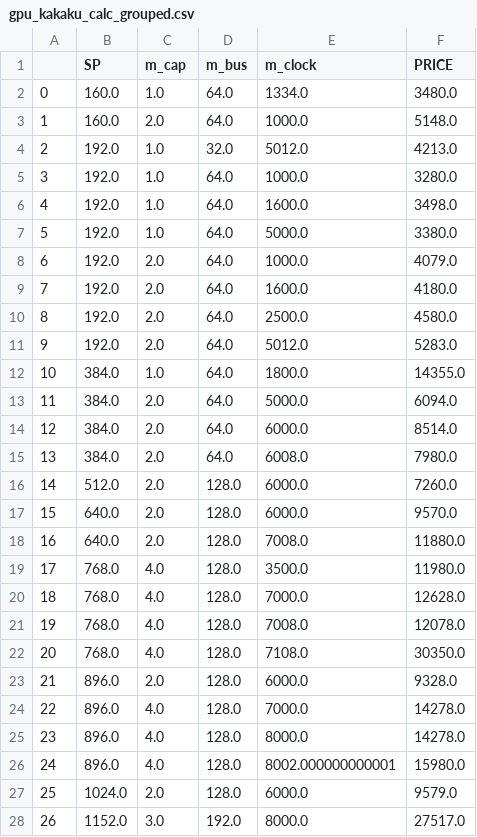
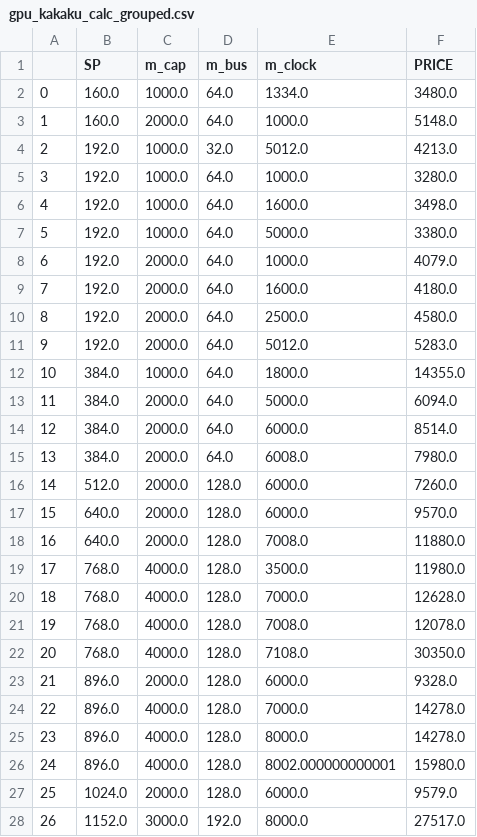
Before and after one commit to amosoisin/select_pc_parts_for_you, a CSV file: suggest_parts/search_parts_combi/data/kakaku/gpu_kakaku_calc_grouped.csv, drawn as a sheet; only a part is shown; the diff covers the shown part only.

```diff
--- a/suggest_parts/search_parts_combi/data/kakaku/gpu_kakaku_calc_grouped.csv
+++ b/suggest_parts/search_parts_combi/data/kakaku/gpu_kakaku_calc_grouped.csv
@@ -1,28 +1,28 @@
 ,SP,m_cap,m_bus,m_clock,PRICE
-0,160.0,1.0,64.0,1334.0,3480.0
-1,160.0,2.0,64.0,1000.0,5148.0
-2,192.0,1.0,32.0,5012.0,4213.0
-3,192.0,1.0,64.0,1000.0,3280.0
-4,192.0,1.0,64.0,1600.0,3498.0
-5,192.0,1.0,64.0,5000.0,3380.0
-6,192.0,2.0,64.0,1000.0,4079.0
-7,192.0,2.0,64.0,1600.0,4180.0
-8,192.0,2.0,64.0,2500.0,4580.0
-9,192.0,2.0,64.0,5012.0,5283.0
-10,384.0,1.0,64.0,1800.0,14355.0
-11,384.0,2.0,64.0,5000.0,6094.0
-12,384.0,2.0,64.0,6000.0,8514.0
-13,384.0,2.0,64.0,6008.0,7980.0
-14,512.0,2.0,128.0,6000.0,7260.0
-15,640.0,2.0,128.0,6000.0,9570.0
-16,640.0,2.0,128.0,7008.0,11880.0
-17,768.0,4.0,128.0,3500.0,11980.0
-18,768.0,4.0,128.0,7000.0,12628.0
-19,768.0,4.0,128.0,7008.0,12078.0
-20,768.0,4.0,128.0,7108.0,30350.0
-21,896.0,2.0,128.0,6000.0,9328.0
-22,896.0,4.0,128.0,7000.0,14278.0
-23,896.0,4.0,128.0,8000.0,14278.0
-24,896.0,4.0,128.0,8002.000000000001,15980.0
-25,1024.0,2.0,128.0,6000.0,9579.0
-26,1152.0,3.0,192.0,8000.0,27517.0
+0,160.0,1000.0,64.0,1334.0,3480.0
+1,160.0,2000.0,64.0,1000.0,5148.0
+2,192.0,1000.0,32.0,5012.0,4213.0
+3,192.0,1000.0,64.0,1000.0,3280.0
+4,192.0,1000.0,64.0,1600.0,3498.0
+5,192.0,1000.0,64.0,5000.0,3380.0
+6,192.0,2000.0,64.0,1000.0,4079.0
+7,192.0,2000.0,64.0,1600.0,4180.0
+8,192.0,2000.0,64.0,2500.0,4580.0
+9,192.0,2000.0,64.0,5012.0,5283.0
+10,384.0,1000.0,64.0,1800.0,14355.0
+11,384.0,2000.0,64.0,5000.0,6094.0
+12,384.0,2000.0,64.0,6000.0,8514.0
+13,384.0,2000.0,64.0,6008.0,7980.0
+14,512.0,2000.0,128.0,6000.0,7260.0
+15,640.0,2000.0,128.0,6000.0,9570.0
+16,640.0,2000.0,128.0,7008.0,11880.0
+17,768.0,4000.0,128.0,3500.0,11980.0
+18,768.0,4000.0,128.0,7000.0,12628.0
+19,768.0,4000.0,128.0,7008.0,12078.0
+20,768.0,4000.0,128.0,7108.0,30350.0
+21,896.0,2000.0,128.0,6000.0,9328.0
+22,896.0,4000.0,128.0,7000.0,14278.0
+23,896.0,4000.0,128.0,8000.0,14278.0
+24,896.0,4000.0,128.0,8002.000000000001,15980.0
+25,1024.0,2000.0,128.0,6000.0,9579.0
+26,1152.0,3000.0,192.0,8000.0,27517.0
```
Also changed, not shown: 53 edited cells elsewhere in this file, suggest_parts/search_parts_combi/data/kakaku/gpu_kakaku.csv, suggest_parts/search_parts_combi/data/kakaku/gpu_kakaku_NVIDIA_grouped.csv, 8 other files.
